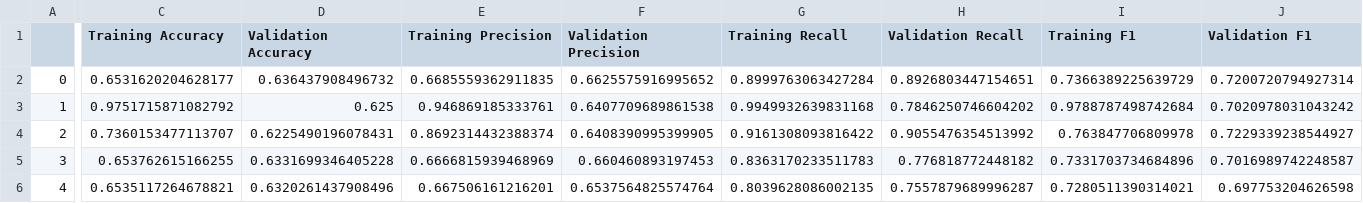
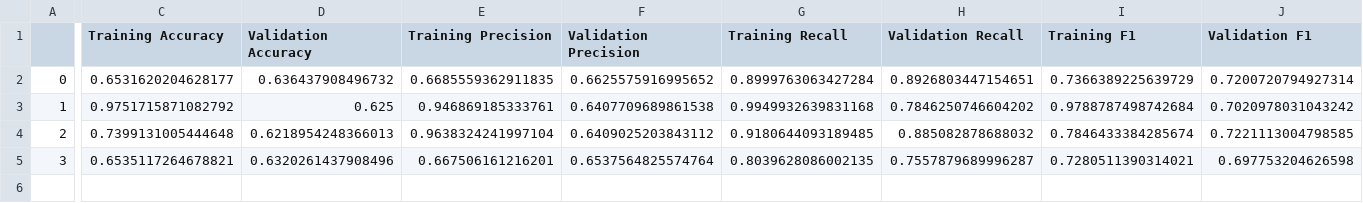
Before and after one commit to parminpatel28/MSCI-446-Project, a CSV file: csvs/cumulative_averages_results.csv, drawn as a sheet; only a part is shown, gaps mark what is left out; removed rows and columns are numbered as before the commit, all else as after; rows hold the shown columns only; the diff covers the shown part only; the diff names each change by its address in the sheet, - before the commit and + after, or states it on an @@ line.

```diff
--- a/csvs/cumulative_averages_results.csv
+++ b/csvs/cumulative_averages_results.csv
-C4 (Training Accuracy): 0.7360153477113707
+C4 (Training Accuracy): 0.7399131005444648
-D4 (Validation Accuracy): 0.6225490196078431
+D4 (Validation Accuracy): 0.6218954248366013
-E4 (Training Precision): 0.8692314432388374
+E4 (Training Precision): 0.9638324241997104
-F4 (Validation Precision): 0.6408390995399905
+F4 (Validation Precision): 0.6409025203843112
-G4 (Training Recall): 0.9161308093816422
+G4 (Training Recall): 0.9180644093189485
-H4 (Validation Recall): 0.9055476354513992
+H4 (Validation Recall): 0.885082878688032
-I4 (Training F1): 0.763847706809978
+I4 (Training F1): 0.7846433384285674
-J4 (Validation F1): 0.7229339238544927
+J4 (Validation F1): 0.7221113004798585
-row 5: 3 | 0.653762615166255 | 0.6331699346405228 | 0.6666815939468969 | 0.660460893197453 | 0.8363170233511783 | 0.776818772448182 | 0.7331703734684896 | 0.7016989742248587
-A5: 4
+A5: 3
```
Also changed, not shown: 2 edited cells elsewhere in this file, 2 other files.
